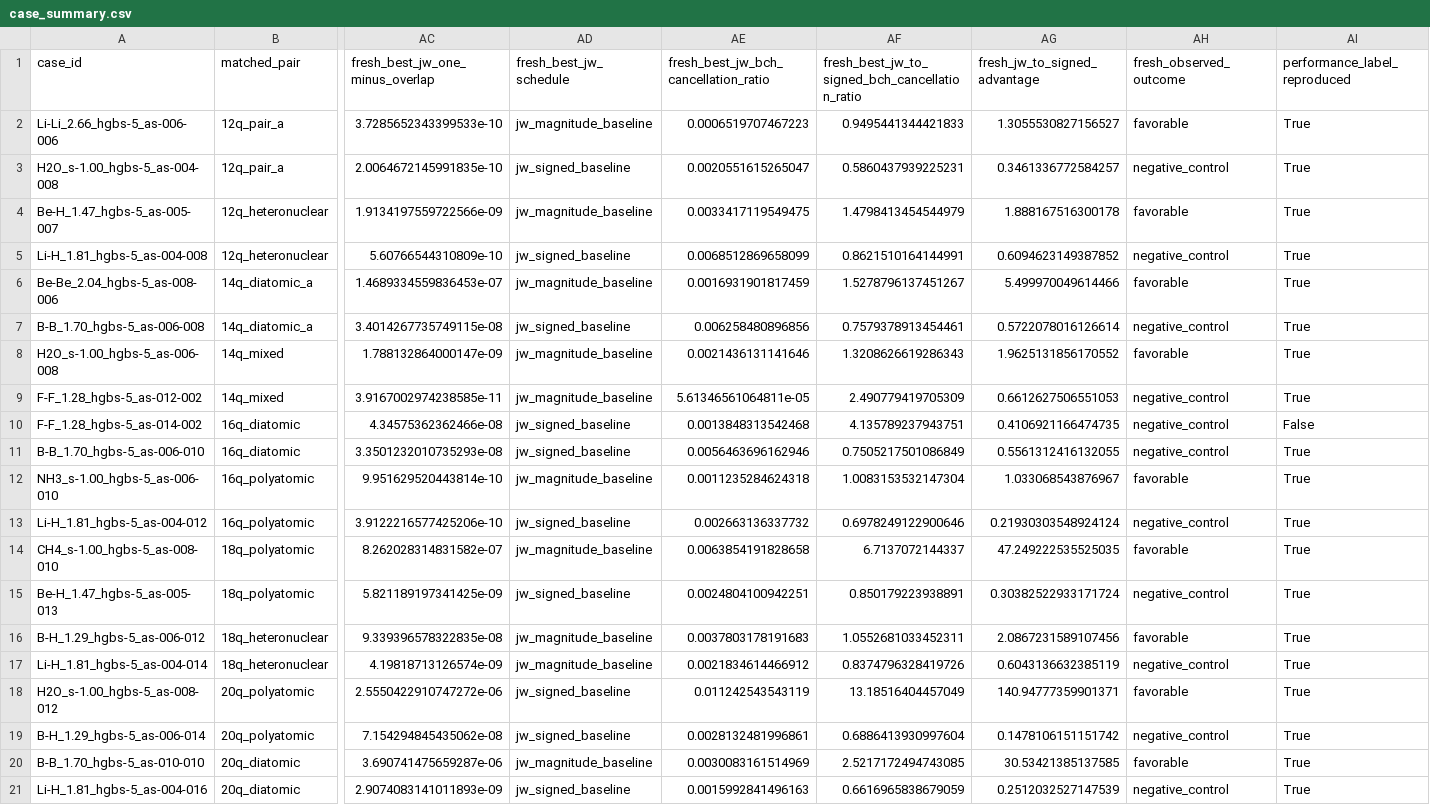
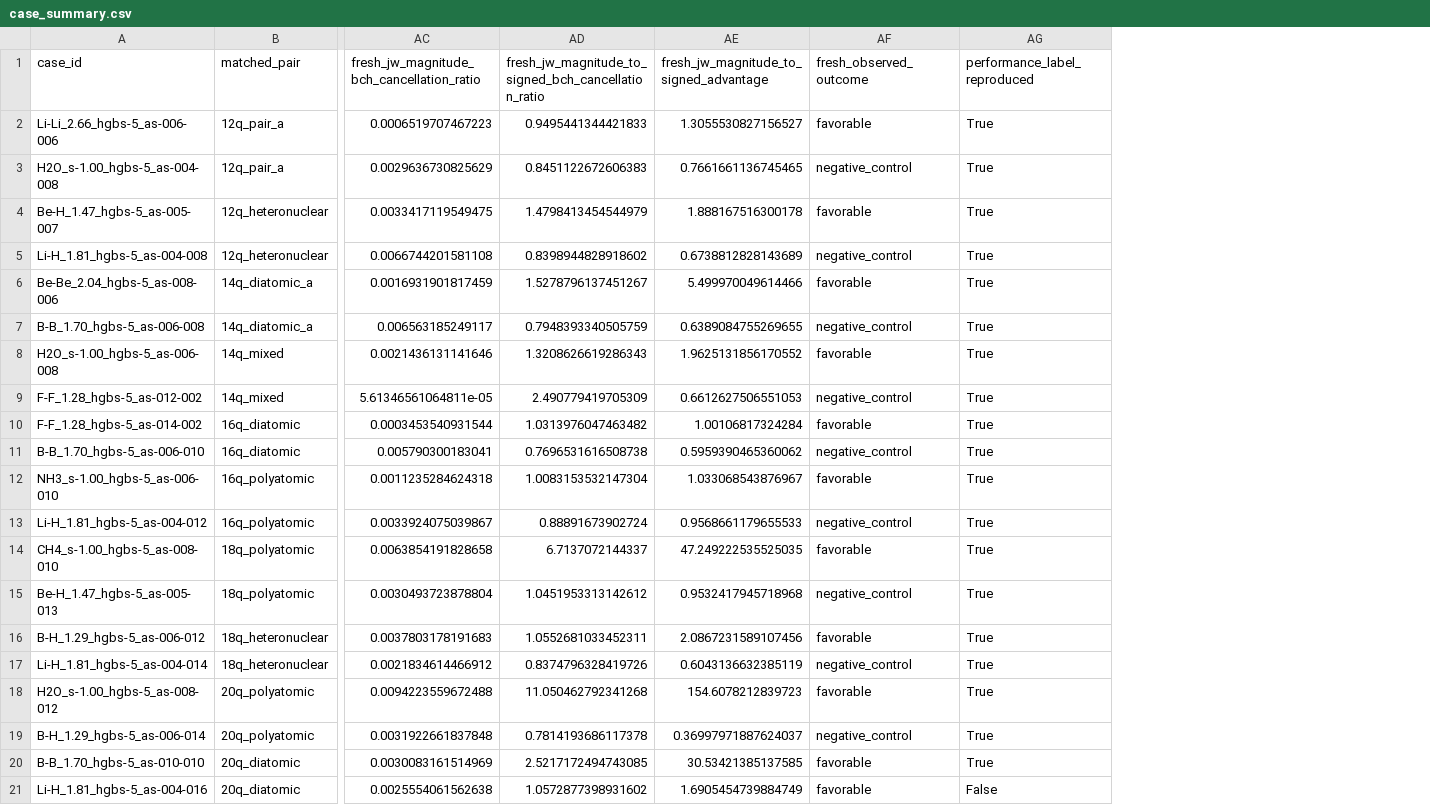
Before and after one commit to lanl/qhat, a CSV file: analysis/cancellation_hypothesis_validation/full_analysis/case_summary.csv, drawn as a sheet; only a part is shown, gaps mark what is left out; removed rows and columns are numbered as before the commit, all else as after; the diff names each change by its address in the sheet, - before the commit and + after, or states it on an @@ line.

Commit message:
re ran the cases for verifying the cancellation hypothesis.

```diff
--- a/analysis/cancellation_hypothesis_validation/full_analysis/case_summary.csv
+++ b/analysis/cancellation_hypothesis_validation/full_analysis/case_summary.csv
-column AC (fresh_best_jw_one_minus_overlap), rows 2-21: 3.7285652343399533e-10 | 2.0064672145991835e-10 | 1.9134197559722566e-09 | 5.60766544310809e-10 | 1.4689334559836453e-07 | 3.4014267735749115e-08 | 1.788132864000147e-09 | 3.9167002974238585e-11 | 4.34575362362466e-08 | 3.3501232010735293e-08 | 9.951629520443814e-10 | 3.9122216577425206e-10 | 8.262028314831582e-07 | 5.821189197341425e-09 | 9.339396578322835e-08 | 4.19818713126574e-09 | 2.5550422910747272e-06 | 7.154294845435062e-08 | 3.690741475659287e-06 | 2.9074083141011893e-09
-column AD (fresh_best_jw_schedule), rows 2-21: jw_magnitude_baseline | jw_signed_baseline | jw_magnitude_baseline | jw_signed_baseline | jw_magnitude_baseline | jw_signed_baseline | jw_magnitude_baseline | jw_magnitude_baseline | jw_signed_baseline | jw_signed_baseline | jw_magnitude_baseline | jw_signed_baseline | jw_magnitude_baseline | jw_signed_baseline | jw_magnitude_baseline | jw_magnitude_baseline | jw_signed_baseline | jw_signed_baseline | jw_magnitude_baseline | jw_signed_baseline
-AC1: fresh_best_jw_bch_cancellation_ratio
+AC1: fresh_jw_magnitude_bch_cancellation_ratio
-AD1: fresh_best_jw_to_signed_bch_cancellation_ratio
+AD1: fresh_jw_magnitude_to_signed_bch_cancellation_ratio
-AE1: fresh_jw_to_signed_advantage
+AE1: fresh_jw_magnitude_to_signed_advantage
-AC3: 0.0020551615265047
+AC3: 0.0029636730825629
-AD3: 0.5860437939225231
+AD3: 0.8451122672606383
-AE3: 0.3461336772584257
+AE3: 0.7661661136745465
-AC5: 0.0068512869658099
+AC5: 0.0066744201581108
-AD5: 0.8621510164144991
+AD5: 0.8398944828918602
-AE5: 0.6094623149387852
+AE5: 0.6738812828143689
-AC7: 0.006258480896856
+AC7: 0.006563185249117
-AD7: 0.7579378913454461
+AD7: 0.7948393340505759
-AE7: 0.5722078016126614
+AE7: 0.6389084755269655
-AC10: 0.0013848313542468
+AC10: 0.0003453540931544
-AD10: 4.135789237943751
+AD10: 1.0313976047463482
-AE10: 0.4106921166474735
+AE10: 1.00106817324284
-AF10 (fresh_observed_outcome): negative_control
+AF10 (fresh_observed_outcome): favorable
-AG10 (performance_label_reproduced): False
+AG10 (performance_label_reproduced): True
-AC11: 0.0056463696162946
+AC11: 0.005790300183041
-AD11: 0.7505217501086849
+AD11: 0.7696531616508738
-AE11: 0.5561312416132055
+AE11: 0.5959390465360062
-AC13: 0.002663136337732
+AC13: 0.0033924075039867
-AD13: 0.6978249122900646
+AD13: 0.88891673902724
-AE13: 0.21930303548924124
+AE13: 0.9568661179655533
-AC15: 0.0024804100942251
+AC15: 0.0030493723878804
-AD15: 0.850179223938891
+AD15: 1.0451953313142612
-AE15: 0.30382522933171724
+AE15: 0.9532417945718968
-AC18: 0.011242543543119
+AC18: 0.0094223559672488
-AD18: 13.18516404457049
+AD18: 11.050462792341268
-AE18: 140.94777359901371
+AE18: 154.6078212839723
-AC19: 0.0028132481996861
+AC19: 0.0031922661837848
-AD19: 0.6886413930997604
+AD19: 0.7814193686117378
-AE19: 0.1478106151151742
+AE19: 0.36997971887624037
-AC21: 0.0015992841496163
+AC21: 0.0025554061562638
-AD21: 0.6616965838679059
+AD21: 1.0572877398931602
-AE21: 0.2512032527147539
+AE21: 1.6905454739884749
-AF21 (fresh_observed_outcome): negative_control
+AF21 (fresh_observed_outcome): favorable
-AG21 (performance_label_reproduced): True
+AG21 (performance_label_reproduced): False
```
Also changed, not shown: analysis/cancellation_hypothesis_validation/full_analysis/matched_pair_summary.csv, analysis/cancellation_hypothesis_validation/full_analysis/validation_statistics.csv, 4 other files.
